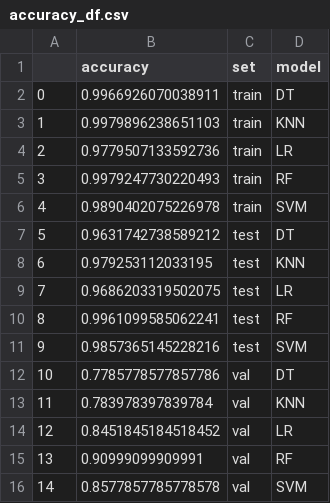
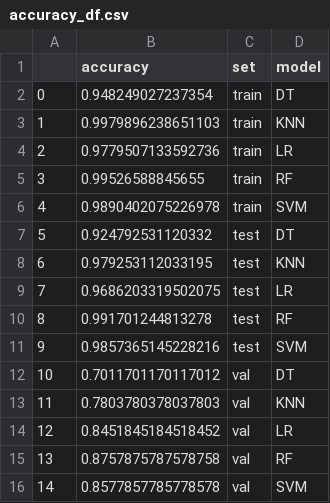
Before and after one commit to vk1408/UJIIndoorLoc, a CSV file: csv/visualization/accuracy_df.csv, drawn as a sheet.

```diff
--- a/csv/visualization/accuracy_df.csv
+++ b/csv/visualization/accuracy_df.csv
@@ -1,16 +1,16 @@
 ,accuracy,set,model
-0,0.9966926070038911,train,DT
+0,0.948249027237354,train,DT
 1,0.9979896238651103,train,KNN
 2,0.9779507133592736,train,LR
-3,0.9979247730220493,train,RF
+3,0.99526588845655,train,RF
 4,0.9890402075226978,train,SVM
-5,0.9631742738589212,test,DT
+5,0.924792531120332,test,DT
 6,0.979253112033195,test,KNN
 7,0.9686203319502075,test,LR
-8,0.9961099585062241,test,RF
+8,0.991701244813278,test,RF
 9,0.9857365145228216,test,SVM
-10,0.7785778577857786,val,DT
-11,0.783978397839784,val,KNN
+10,0.7011701170117012,val,DT
+11,0.7803780378037803,val,KNN
 12,0.8451845184518452,val,LR
-13,0.90999099909991,val,RF
+13,0.8757875787578758,val,RF
 14,0.8577857785778578,val,SVM
```
Also changed, not shown: csv/visualization/positions_df_pred_test.csv, csv/visualization/positions_df_pred_train.csv, 7 other files.
